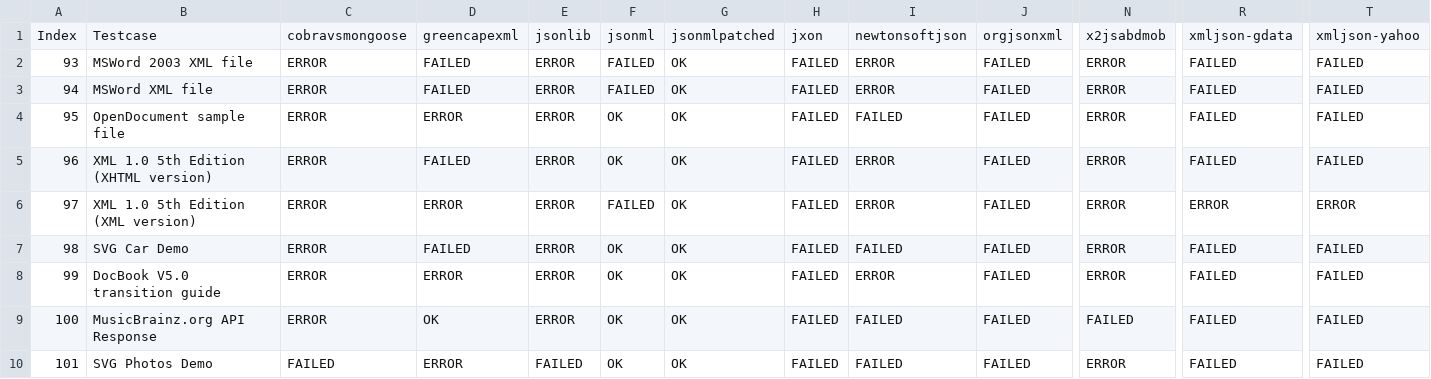
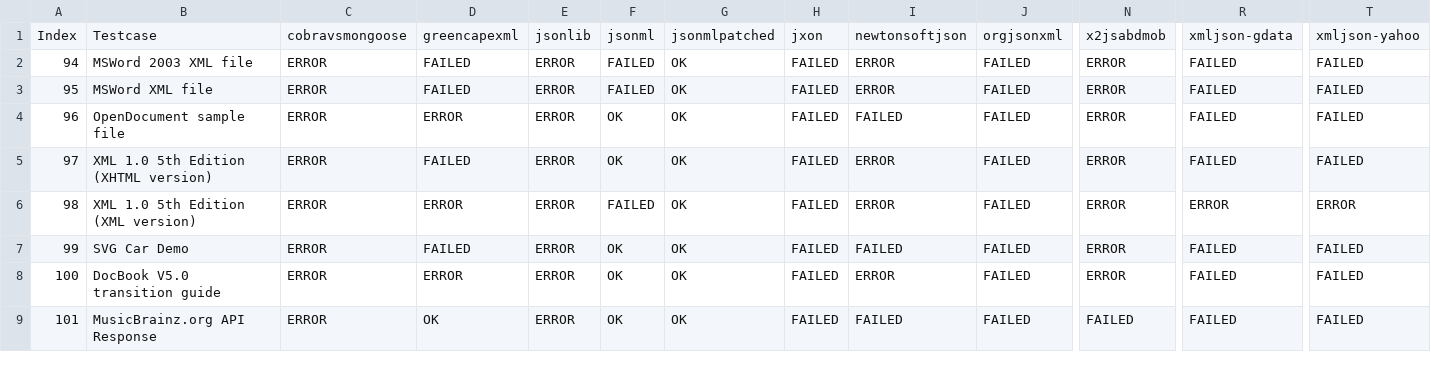
Before and after one commit to Holzhaus/its-bachelorthesis, a CSV file: thesis/results-complex.csv, drawn as a sheet; only a part is shown, gaps mark what is left out; removed rows and columns are numbered as before the commit, all else as after; rows hold the shown columns only; the diff covers the shown part only; the diff names each change by its address in the sheet, - before the commit and + after, or states it on an @@ line.

```diff
--- a/thesis/results-complex.csv
+++ b/thesis/results-complex.csv
-row 2: 93 | MSWord 2003 XML file | ERROR | FAILED | ERROR | FAILED | OK | FAILED | ERROR | FAILED | ERROR | FAILED | FAILED
-B2: MSWord XML file
+B2: MSWord 2003 XML file
-B3: OpenDocument sample file
+B3: MSWord XML file
-D3: ERROR
+D3: FAILED
-F3: OK
+F3: FAILED
-I3: FAILED
+I3: ERROR
-B4: XML 1.0 5th Edition (XHTML version)
+B4: OpenDocument sample file
-D4: FAILED
+D4: ERROR
-I4: ERROR
+I4: FAILED
-B5: XML 1.0 5th Edition (XML version)
+B5: XML 1.0 5th Edition (XHTML version)
-D5: ERROR
+D5: FAILED
-F5: FAILED
+F5: OK
-R5: ERROR
+R5: FAILED
-T5: ERROR
+T5: FAILED
-B6: SVG Car Demo
+B6: XML 1.0 5th Edition (XML version)
-D6: FAILED
+D6: ERROR
-F6: OK
+F6: FAILED
-I6: FAILED
+I6: ERROR
-R6: FAILED
+R6: ERROR
-T6: FAILED
+T6: ERROR
-B7: DocBook V5.0 transition guide
+B7: SVG Car Demo
-D7: ERROR
+D7: FAILED
-I7: ERROR
+I7: FAILED
-B8: MusicBrainz.org API Response
+B8: DocBook V5.0 transition guide
-D8: OK
+D8: ERROR
-I8: FAILED
+I8: ERROR
-N8: FAILED
+N8: ERROR
-B9: SVG Photos Demo
+B9: MusicBrainz.org API Response
-C9: FAILED
+C9: ERROR
-D9: ERROR
+D9: OK
-E9: FAILED
+E9: ERROR
-N9: ERROR
+N9: FAILED
```
Also changed, not shown: 1 added row and 13 edited cells elsewhere in this file, thesis/results-all.csv, thesis/results-basic.csv, 3 other files.
